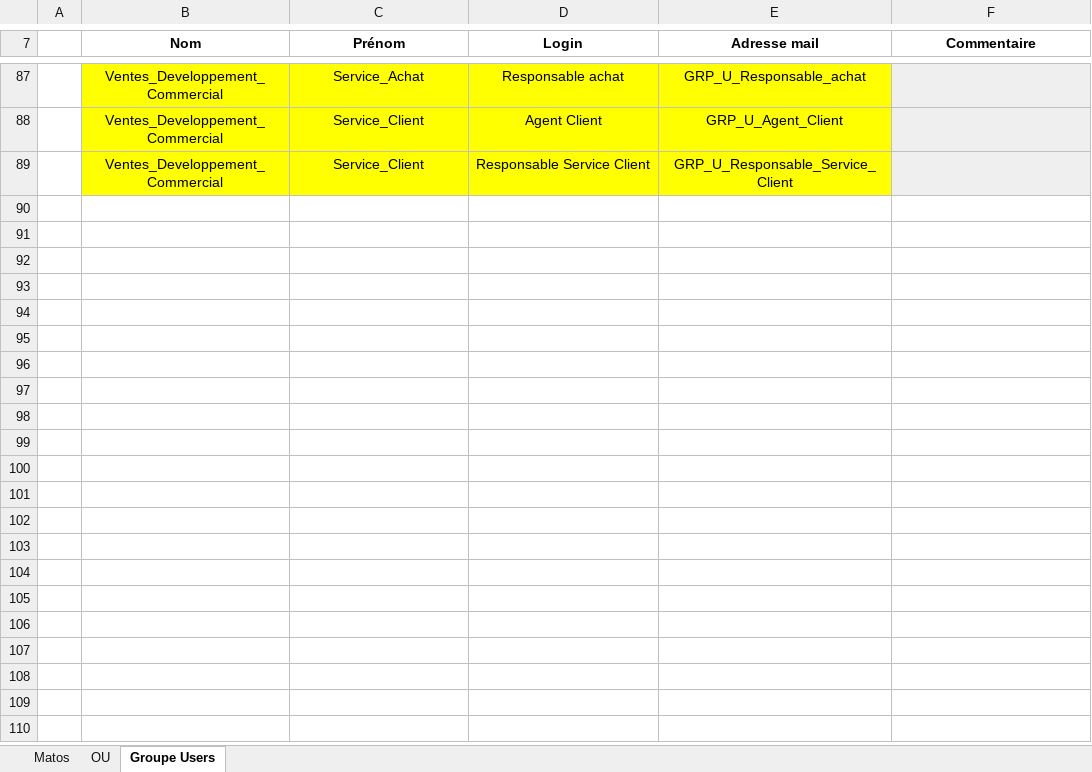
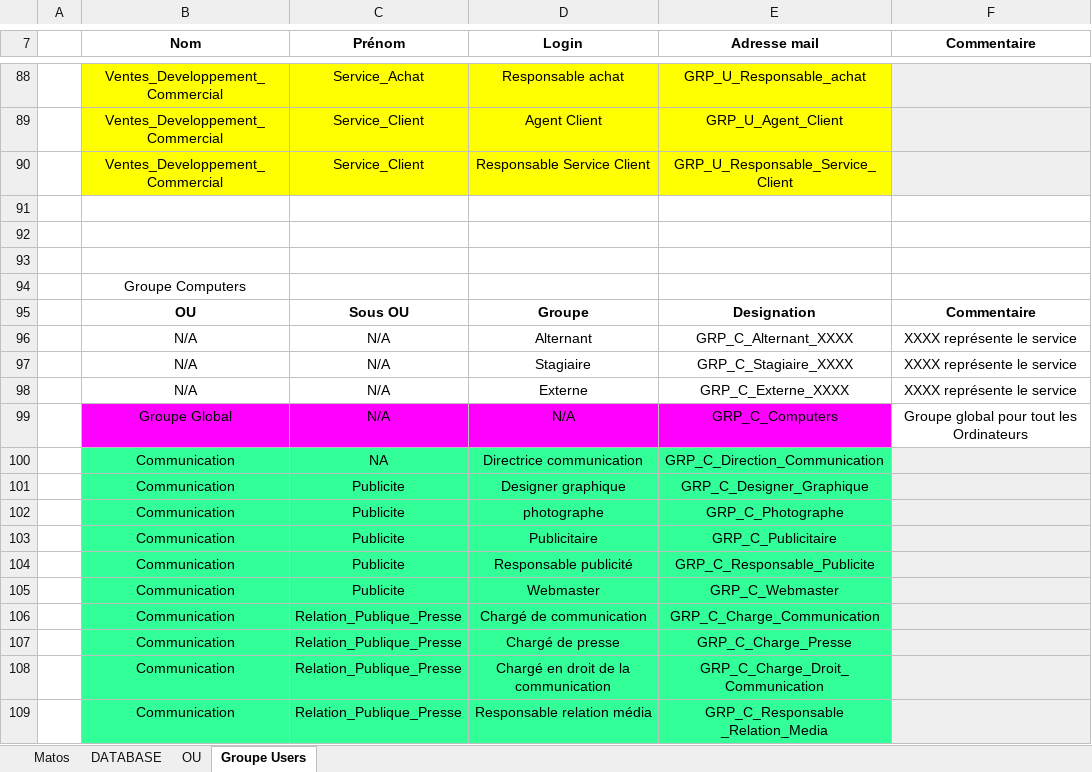
Before and after one commit to WildCodeSchool/TSSR-2402-P3-G4-BuildYourInfra-Pharmgreen, an Excel workbook: Ressources/Nomenclature.xlsx, sheet Groupe Users, drawn as a sheet; only a part is shown, gaps mark what is left out; values as stored, in another font and other column widths than the file's, no borders; charts and pictures not drawn; the diff covers the shown part only; the diff names each change by its address in the sheet, - before the commit and + after, or states it on an @@ line.

Commit message:
Add files via upload

```diff
--- a/Ressources/Nomenclature.xlsx (sheet Groupe Users)
+++ b/Ressources/Nomenclature.xlsx (sheet Groupe Users)
+sheet tab: DATABASE
+row 91: (empty)
+row 92: (empty)
+row 93: (empty)
+row 94:  | Groupe Computers
+row 95:  | OU | Sous OU | Groupe | Designation | Commentaire
+row 96:  | N/A | N/A | Alternant | GRP_C_Alternant_XXXX | XXXX représente le service
+row 97:  | N/A | N/A | Stagiaire | GRP_C_Stagiaire_XXXX | XXXX représente le service
+row 98:  | N/A | N/A | Externe | GRP_C_Externe_XXXX | XXXX représente le service
+row 99:  | Groupe Global | N/A | N/A | GRP_C_Computers | Groupe global pour tout les Ordinateurs
+row 100:  | Communication | NA | Directrice communication | GRP_C_Direction_Communication
+row 101:  | Communication | Publicite | Designer graphique | GRP_C_Designer_Graphique
+row 102:  | Communication | Publicite | photographe | GRP_C_Photographe
+row 103:  | Communication | Publicite | Publicitaire | GRP_C_Publicitaire
+row 104:  | Communication | Publicite | Responsable publicité | GRP_C_Responsable_Publicite
+row 105:  | Communication | Publicite | Webmaster | GRP_C_Webmaster
+row 106:  | Communication | Relation_Publique_Presse | Chargé de communication | GRP_C_Charge_Communication
+row 107:  | Communication | Relation_Publique_Presse | Chargé de presse | GRP_C_Charge_Presse
+row 108:  | Communication | Relation_Publique_Presse | Chargé en droit de la communication | GRP_C_Charge_Droit_Communication
+row 109:  | Communication | Relation_Publique_Presse | Responsable relation média | GRP_C_Responsable _Relation_Media
```
Also changed, not shown: 62 added rows elsewhere in this sheet, charts or pictures.
